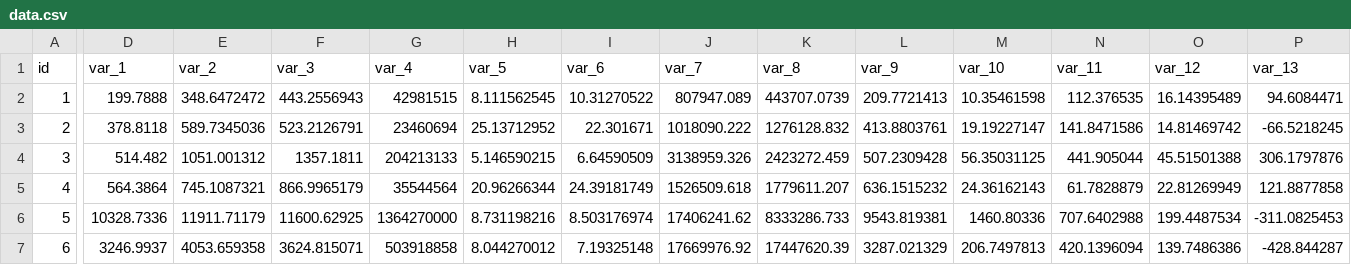
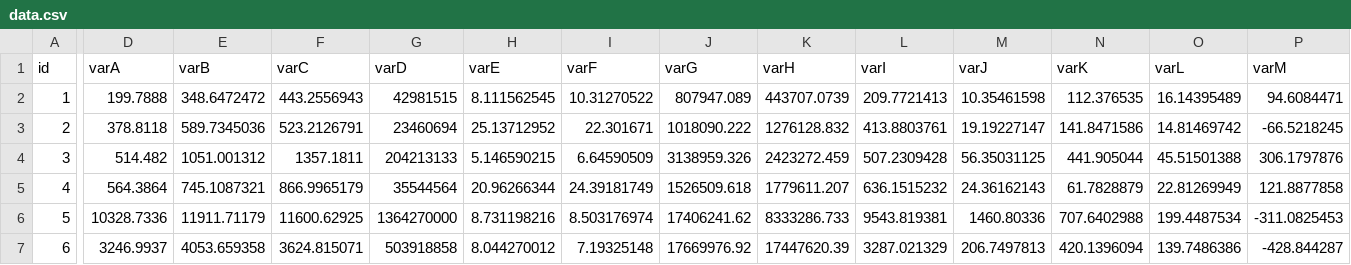
Before and after one commit to aormisto/aormisto.github.io, a CSV file: d3_coordinated_viz/data/data.csv, drawn as a sheet; only a part is shown, gaps mark what is left out; the diff covers the shown part only; the diff names each change by its address in the sheet, - before the commit and + after, or states it on an @@ line.

```diff
--- a/d3_coordinated_viz/data/data.csv
+++ b/d3_coordinated_viz/data/data.csv
-D1: var_1
+D1: varA
-E1: var_2
+E1: varB
-F1: var_3
+F1: varC
-G1: var_4
+G1: varD
-H1: var_5
+H1: varE
-I1: var_6
+I1: varF
-J1: var_7
+J1: varG
-K1: var_8
+K1: varH
-L1: var_9
+L1: varI
-M1: var_10
+M1: varJ
-N1: var_11
+N1: varK
-O1: var_12
+O1: varL
-P1: var_13
+P1: varM
```
Also changed, not shown: 1 edited cell elsewhere in this file, 15 other files.
